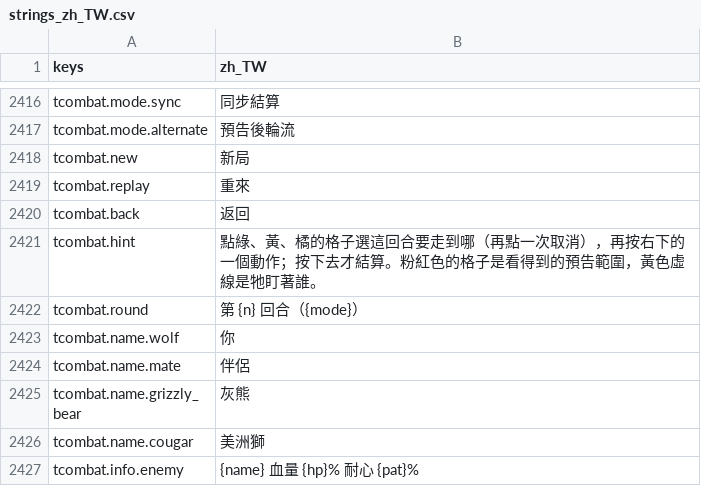
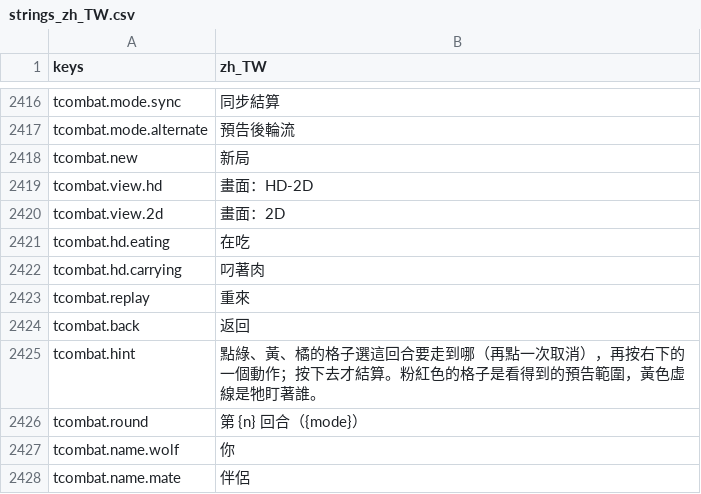
Before and after one commit to gigd123/wolf-life, a CSV file: localization/strings_zh_TW.csv, drawn as a sheet; only a part is shown, gaps mark what is left out; the shorter side is filled out with more unchanged rows; the diff names each change by its address in the sheet, - before the commit and + after, or states it on an @@ line.

```diff
--- a/localization/strings_zh_TW.csv
+++ b/localization/strings_zh_TW.csv
+row 2419: tcombat.view.hd | 畫面：HD-2D
+row 2420: tcombat.view.2d | 畫面：2D
+row 2421: tcombat.hd.eating | 在吃
+row 2422: tcombat.hd.carrying | 叼著肉
```
Also changed, not shown: 9 other files.
